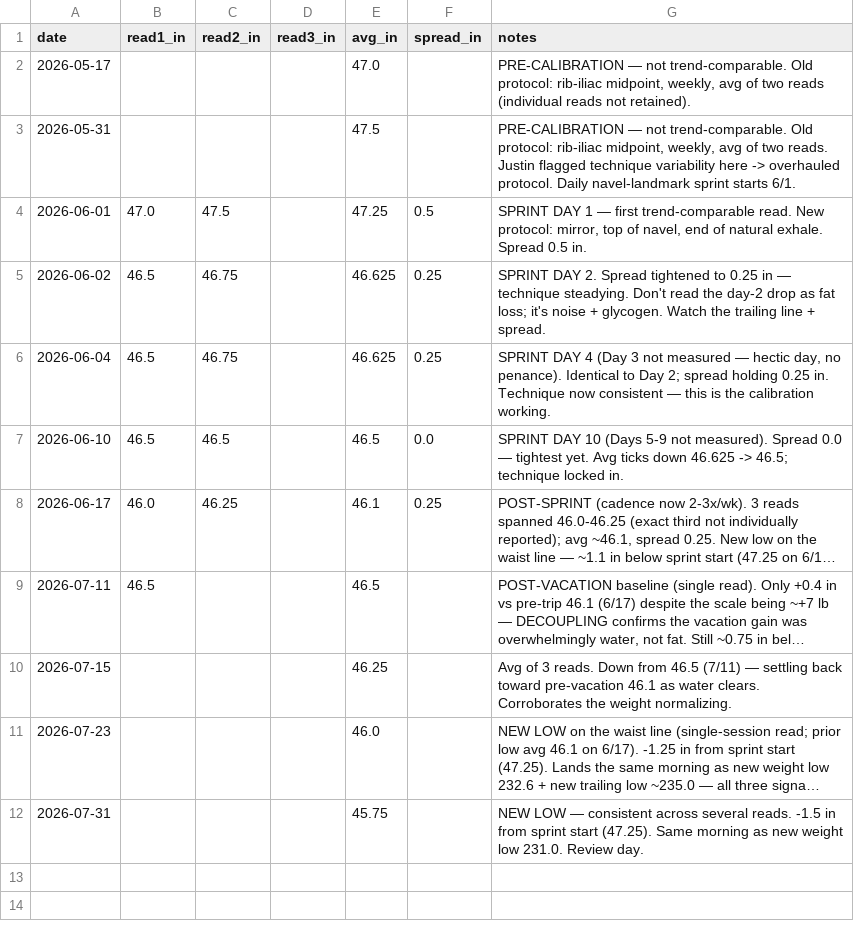
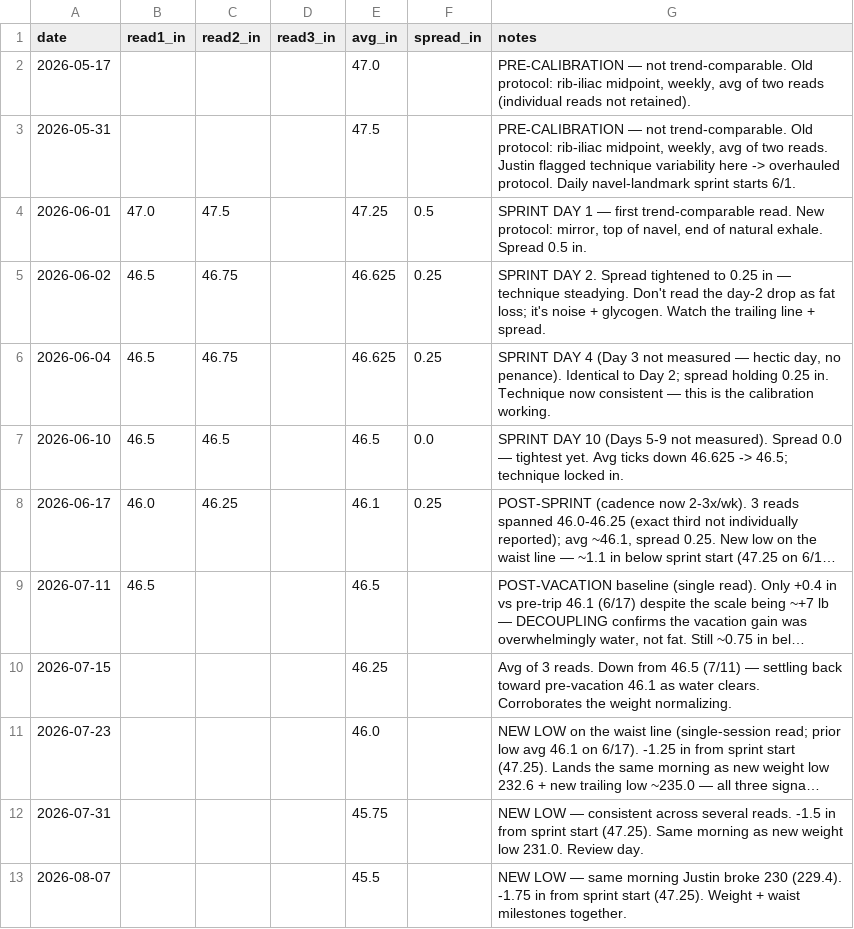
Before and after one commit to JustinJM76/health-coach, a CSV file: justin/waist.csv, drawn as a sheet; long unchanged cells end in ….

```diff
--- a/justin/waist.csv
+++ b/justin/waist.csv
@@ -12 +12,2 @@ date,read1_in,read2_in,read3_in,avg_in,spread_in,notes
 2026-07-31,,,,45.75,,"NEW LOW — consistent across several reads. -1.5 in from sprint start (47.25). Same morning as new weight low 231.0. Review day."
+2026-08-07,,,,45.5,,"NEW LOW — same morning Justin broke 230 (229.4). -1.75 in from sprint start (47.25). Weight + waist milestones together."
```
Also changed, not shown: justin/measurements.csv, 2 other files.
